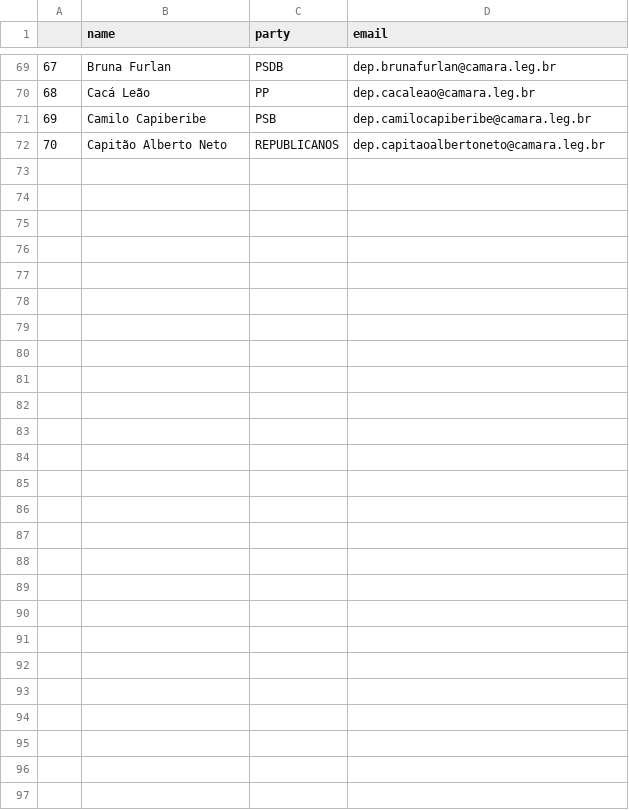
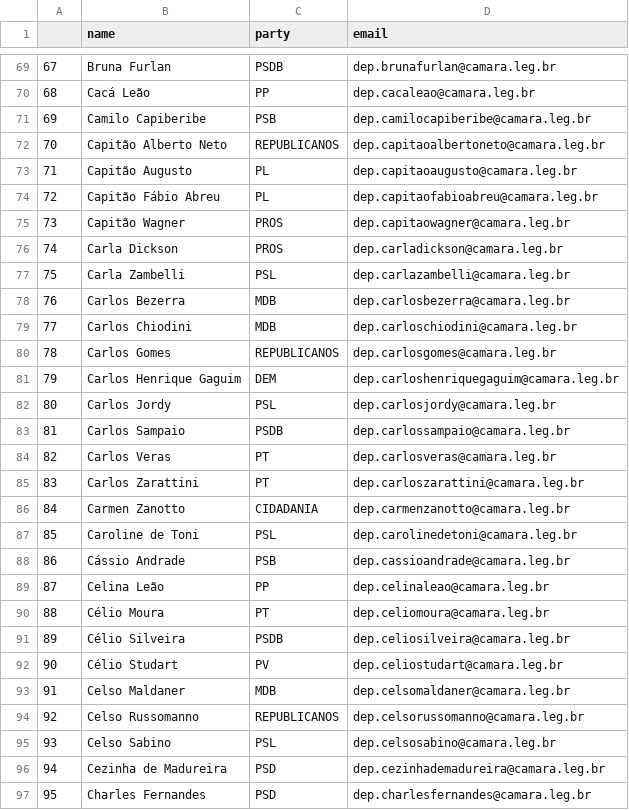
Before and after one commit to 7onn/7onn.github.io, a CSV file: congress.csv, drawn as a sheet; only a part is shown, gaps mark what is left out; the diff names each change by its address in the sheet, - before the commit and + after, or states it on an @@ line.

Commit message:
Update politicians contact list

```diff
--- a/congress.csv
+++ b/congress.csv
+row 73: 71 | Capitão Augusto | PL | dep.capitaoaugusto@camara.leg.br
+row 74: 72 | Capitão Fábio Abreu | PL | dep.capitaofabioabreu@camara.leg.br
+row 75: 73 | Capitão Wagner | PROS | dep.capitaowagner@camara.leg.br
+row 76: 74 | Carla Dickson | PROS | dep.carladickson@camara.leg.br
+row 77: 75 | Carla Zambelli | PSL | dep.carlazambelli@camara.leg.br
+row 78: 76 | Carlos Bezerra | MDB | dep.carlosbezerra@camara.leg.br
+row 79: 77 | Carlos Chiodini | MDB | dep.carloschiodini@camara.leg.br
+row 80: 78 | Carlos Gomes | REPUBLICANOS | dep.carlosgomes@camara.leg.br
+row 81: 79 | Carlos Henrique Gaguim | DEM | dep.carloshenriquegaguim@camara.leg.br
+row 82: 80 | Carlos Jordy | PSL | dep.carlosjordy@camara.leg.br
+row 83: 81 | Carlos Sampaio | PSDB | dep.carlossampaio@camara.leg.br
+row 84: 82 | Carlos Veras | PT | dep.carlosveras@camara.leg.br
+row 85: 83 | Carlos Zarattini | PT | dep.carloszarattini@camara.leg.br
+row 86: 84 | Carmen Zanotto | CIDADANIA | dep.carmenzanotto@camara.leg.br
+row 87: 85 | Caroline de Toni | PSL | dep.carolinedetoni@camara.leg.br
+row 88: 86 | Cássio Andrade | PSB | dep.cassioandrade@camara.leg.br
+row 89: 87 | Celina Leão | PP | dep.celinaleao@camara.leg.br
+row 90: 88 | Célio Moura | PT | dep.celiomoura@camara.leg.br
+row 91: 89 | Célio Silveira | PSDB | dep.celiosilveira@camara.leg.br
+row 92: 90 | Célio Studart | PV | dep.celiostudart@camara.leg.br
+row 93: 91 | Celso Maldaner | MDB | dep.celsomaldaner@camara.leg.br
+row 94: 92 | Celso Russomanno | REPUBLICANOS | dep.celsorussomanno@camara.leg.br
+row 95: 93 | Celso Sabino | PSL | dep.celsosabino@camara.leg.br
+row 96: 94 | Cezinha de Madureira | PSD | dep.cezinhademadureira@camara.leg.br
+row 97: 95 | Charles Fernandes | PSD | dep.charlesfernandes@camara.leg.br
```
Also changed, not shown: 1 other file.
